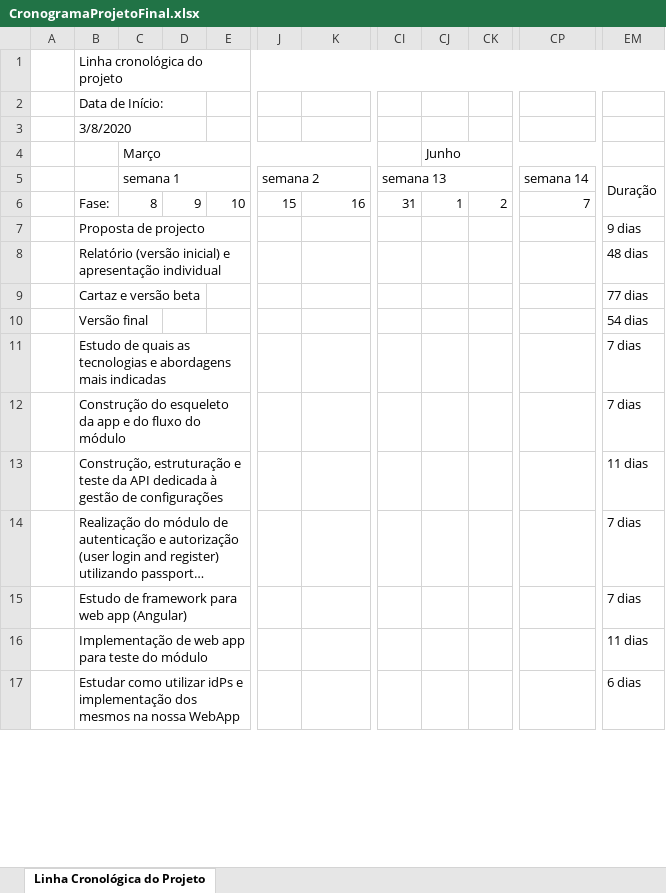
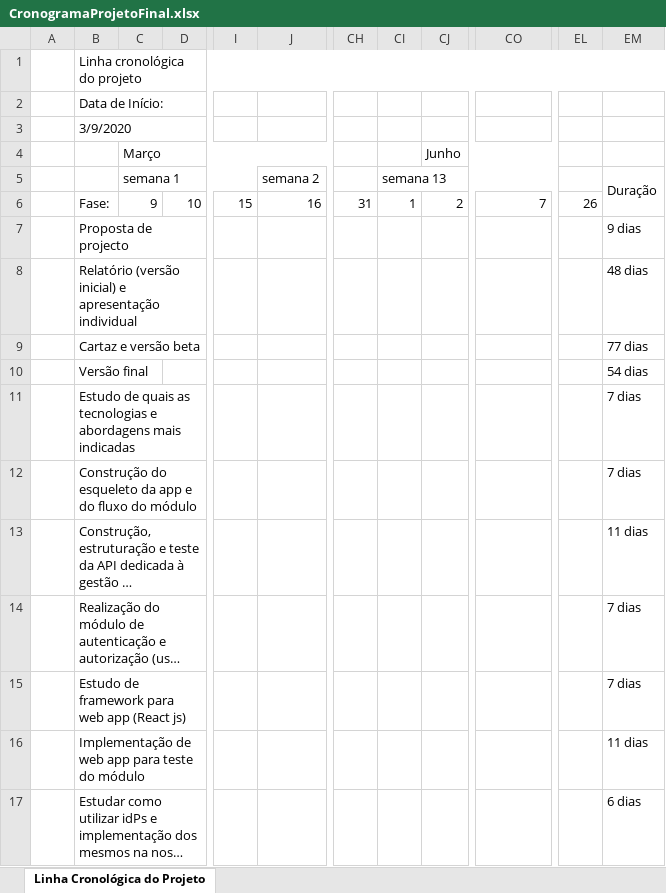
Before and after one commit to dleandro/Authentication-and-Authorization-Node-Component-, an Excel workbook: CronogramaProjetoFinal.xlsx, sheet Linha Cronológica do Projeto, drawn as a sheet; only a part is shown, gaps mark what is left out; long unchanged cells end in …; values as stored, in another font and other column widths than the file's, no cell formats; conditional formats not drawn; removed rows and columns are numbered as before the commit, all else as after; rows hold the shown columns only; the diff names each change by its address in the sheet, - before the commit and + after, or states it on an @@ line.

Commit message:
files organization, passport dependencies added react app initialized

```diff
--- a/CronogramaProjetoFinal.xlsx (sheet Linha Cronológica do Projeto)
+++ b/CronogramaProjetoFinal.xlsx (sheet Linha Cronológica do Projeto)
-column D, row 6: 9
+column CI, row 6: 1
-column CK, row 6: 2
+column EL, row 6: 26
-B3: 3/8/2020
+B3: 3/9/2020
-B3:D3 merged
+B3:D3 merged
-row 4:  |  | Março |  |  |  |  |  | Junho
-row 5:  |  | semana 1 |  |  | semana 2 |  | semana 13 |  |  | semana 14 | Duração
+row 4:  |  | Março |  |  |  |  |  | Junho
+row 5:  |  | semana 1 |  |  | semana 2 |  | semana 13 |  |  |  | Duração
-C6: 8
+C6: 9
-CJ6: 1
+CJ6: 2
-B15: Estudo de framework para web app (Angular)
+B15: Estudo de framework para web app (React js)
```
Also changed, not shown: cell formats, formulas that keep their value, 30 other files.
